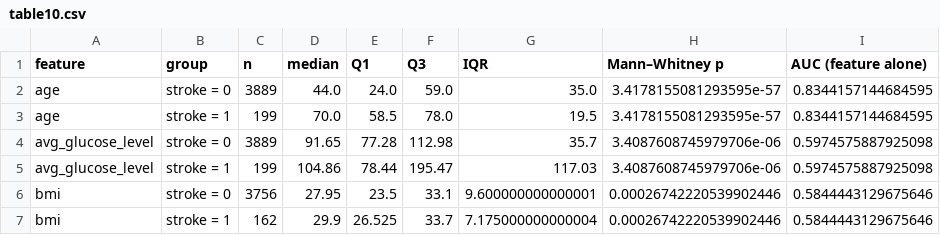
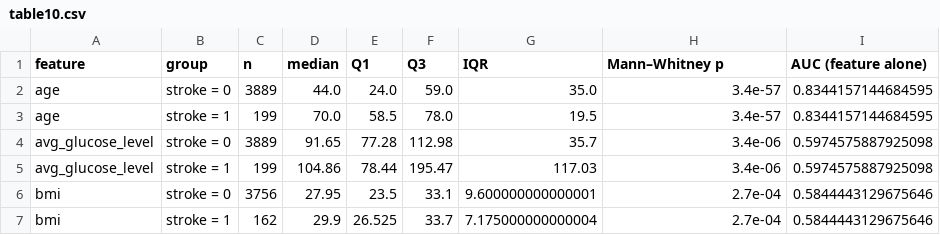
Before and after one commit to gabrielfmendesm/ann-dl, a CSV file: docs/projects/eda/results/table10.csv, drawn as a sheet.

```diff
--- a/docs/projects/eda/results/table10.csv
+++ b/docs/projects/eda/results/table10.csv
@@ -1,7 +1,7 @@
 feature,group,n,median,Q1,Q3,IQR,Mann–Whitney p,AUC (feature alone)
-age,stroke = 0,3889,44.0,24.0,59.0,35.0,3.4178155081293595e-57,0.8344157144684595
-age,stroke = 1,199,70.0,58.5,78.0,19.5,3.4178155081293595e-57,0.8344157144684595
-avg_glucose_level,stroke = 0,3889,91.65,77.28,112.98,35.7,3.4087608745979706e-06,0.5974575887925098
-avg_glucose_level,stroke = 1,199,104.86,78.44,195.47,117.03,3.4087608745979706e-06,0.5974575887925098
-bmi,stroke = 0,3756,27.95,23.5,33.1,9.600000000000001,0.00026742220539902446,0.5844443129675646
-bmi,stroke = 1,162,29.9,26.525,33.7,7.175000000000004,0.00026742220539902446,0.5844443129675646
+age,stroke = 0,3889,44.0,24.0,59.0,35.0,3.4e-57,0.8344157144684595
+age,stroke = 1,199,70.0,58.5,78.0,19.5,3.4e-57,0.8344157144684595
+avg_glucose_level,stroke = 0,3889,91.65,77.28,112.98,35.7,3.4e-06,0.5974575887925098
+avg_glucose_level,stroke = 1,199,104.86,78.44,195.47,117.03,3.4e-06,0.5974575887925098
+bmi,stroke = 0,3756,27.95,23.5,33.1,9.600000000000001,2.7e-04,0.5844443129675646
+bmi,stroke = 1,162,29.9,26.525,33.7,7.175000000000004,2.7e-04,0.5844443129675646
```
Also changed, not shown: docs/projects/eda/results/table09.csv, 15 other files.
